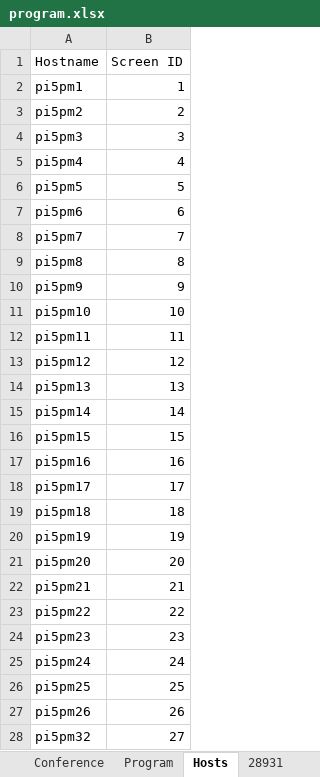
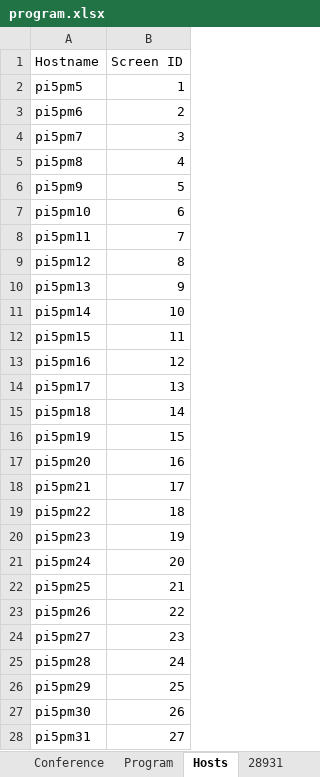
Before and after one commit to pisa-conf/rt2026, an Excel workbook: program.xlsx, sheet Hosts, drawn as a sheet; only a part is shown; values as stored, in another font and other column widths than the file's, no borders; removed rows and columns are numbered as before the commit, all else as after; the diff covers the shown part only; the diff names each change by its address in the sheet, - before the commit and + after, or states it on an @@ line.

Commit message:
porter order fixed

```diff
--- a/program.xlsx (sheet Hosts)
+++ b/program.xlsx (sheet Hosts)
-row 2: pi5pm1 | 1
-row 3: pi5pm2 | 2
-row 4: pi5pm3 | 3
-row 5: pi5pm4 | 4
-B2 (Screen ID): 5
+B2 (Screen ID): 1
-B3 (Screen ID): 6
+B3 (Screen ID): 2
-B4 (Screen ID): 7
+B4 (Screen ID): 3
-B5 (Screen ID): 8
+B5 (Screen ID): 4
-B6 (Screen ID): 9
+B6 (Screen ID): 5
-B7 (Screen ID): 10
+B7 (Screen ID): 6
-B8 (Screen ID): 11
+B8 (Screen ID): 7
-B9 (Screen ID): 12
+B9 (Screen ID): 8
-B10 (Screen ID): 13
+B10 (Screen ID): 9
-B11 (Screen ID): 14
+B11 (Screen ID): 10
-B12 (Screen ID): 15
+B12 (Screen ID): 11
-B13 (Screen ID): 16
+B13 (Screen ID): 12
-B14 (Screen ID): 17
+B14 (Screen ID): 13
-B15 (Screen ID): 18
+B15 (Screen ID): 14
-B16 (Screen ID): 19
+B16 (Screen ID): 15
-B17 (Screen ID): 20
+B17 (Screen ID): 16
-B18 (Screen ID): 21
+B18 (Screen ID): 17
-B19 (Screen ID): 22
+B19 (Screen ID): 18
-B20 (Screen ID): 23
+B20 (Screen ID): 19
-B21 (Screen ID): 24
+B21 (Screen ID): 20
-B22 (Screen ID): 25
+B22 (Screen ID): 21
-B23 (Screen ID): 26
+B23 (Screen ID): 22
+row 24: pi5pm27 | 23
+row 25: pi5pm28 | 24
+row 26: pi5pm29 | 25
+row 27: pi5pm30 | 26
-A28 (Hostname): pi5pm32
+A28 (Hostname): pi5pm31
```
Also changed, not shown: 1 edited cell elsewhere in this sheet, sheet 28932.
